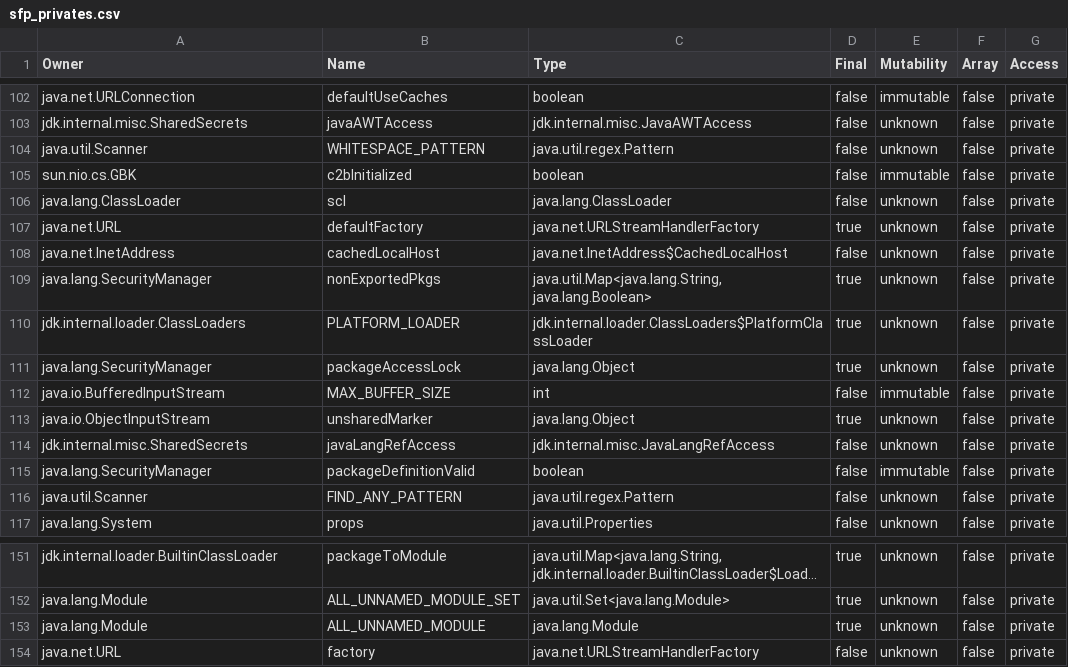
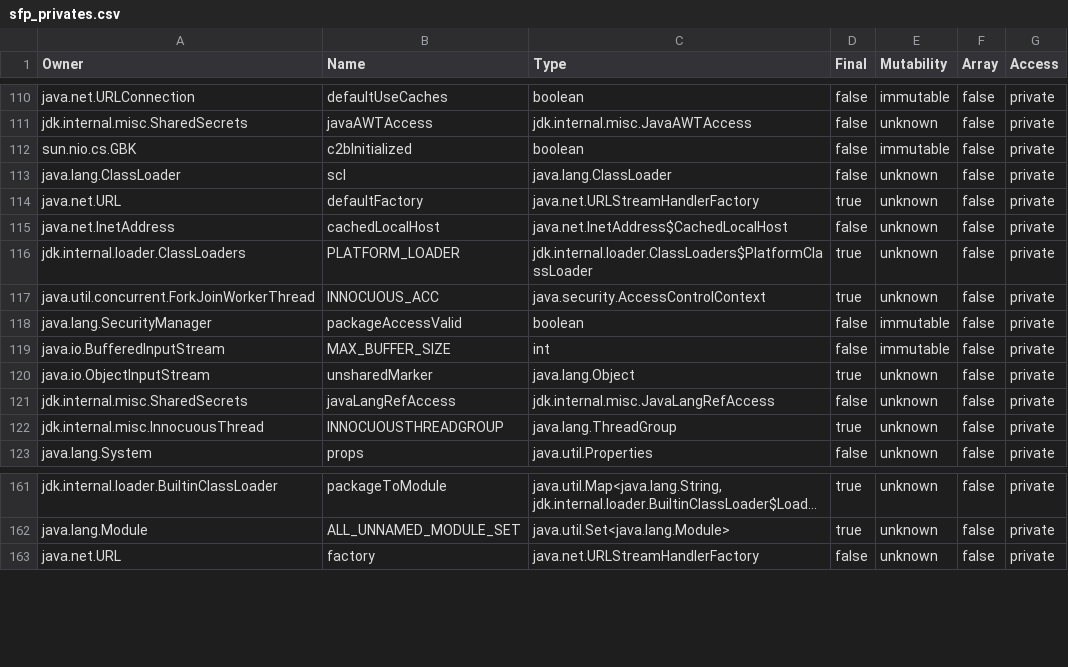
Before and after one commit to jahentao/heap-isolation, a CSV file: analyzer/src/main/resources/sfp_privates.csv, drawn as a sheet; only a part is shown, gaps mark what is left out; long unchanged cells end in …; addresses are those after the commit; the diff covers the shown part only; the diff names each change by its address in the sheet, - before the commit and + after, or states it on an @@ line.

```diff
--- a/analyzer/src/main/resources/sfp_privates.csv
+++ b/analyzer/src/main/resources/sfp_privates.csv
@@ row 104 moved to row 179: java.util.Scanner @@
@@ row 109 moved to row 81: java.lang.SecurityManager @@
-A117 (Owner): java.lang.SecurityManager
+A117 (Owner): java.util.concurrent.ForkJoinWorkerThread
-B117 (Name): packageAccessLock
+B117 (Name): INNOCUOUS_ACC
-C117 (Type): java.lang.Object
+C117 (Type): java.security.AccessControlContext
@@ row 147 moved to row 118: java.lang.SecurityManager @@
@@ row 115 moved to row 56: java.lang.SecurityManager @@
-A122 (Owner): java.util.Scanner
+A122 (Owner): jdk.internal.misc.InnocuousThread
-B122 (Name): FIND_ANY_PATTERN
+B122 (Name): INNOCUOUSTHREADGROUP
-C122 (Type): java.util.regex.Pattern
+C122 (Type): java.lang.ThreadGroup
-D122 (Final): false
+D122 (Final): true
@@ row 153 moved to row 86: java.lang.Module @@
```
Also changed, not shown: 13 added rows, 16 moved rows and 3 edited cells elsewhere in this file, analyzer/src/main/resources/sfp_arrays.csv, analyzer/src/main/resources/sfp_immutables.csv, 4 other files.
